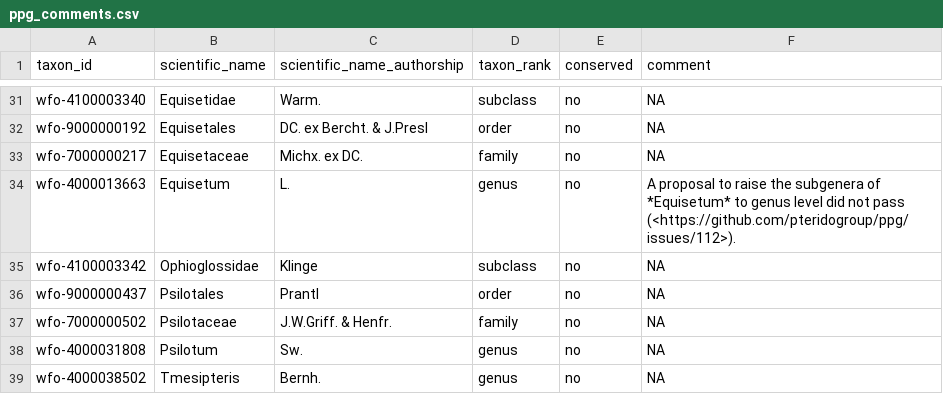
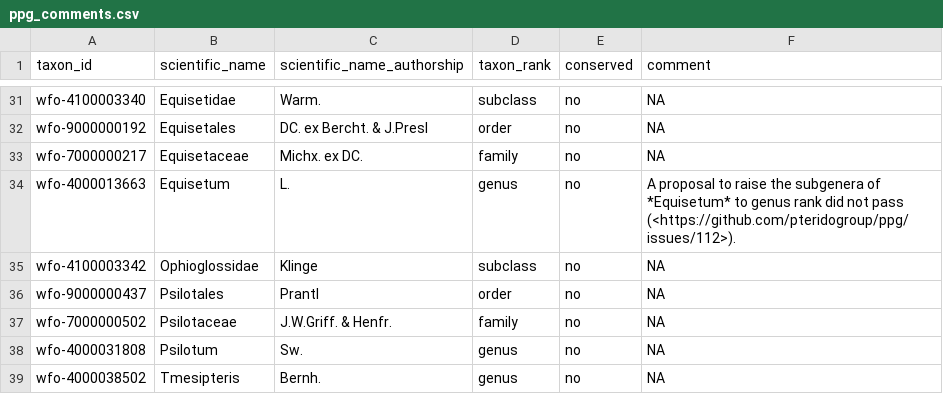
Before and after one commit to pteridogroup/ppg2-ms, a CSV file: data/ppg_comments.csv, drawn as a sheet; only a part is shown, gaps mark what is left out.

```diff
--- a/data/ppg_comments.csv
+++ b/data/ppg_comments.csv
@@ -33,3 +33,3 @@ wfo-9000000192,Equisetales,DC. ex Bercht. & J.Presl,order,no,NA
 wfo-7000000217,Equisetaceae,Michx. ex DC.,family,no,NA
-wfo-4000013663,Equisetum,L.,genus,no,A proposal to raise the subgenera of *Equisetum* to genus level did not pass (<https://github.com/pteridogroup/ppg/issues/112>).
+wfo-4000013663,Equisetum,L.,genus,no,A proposal to raise the subgenera of *Equisetum* to genus rank did not pass (<https://github.com/pteridogroup/ppg/issues/112>).
 wfo-4100003342,Ophioglossidae,Klinge,subclass,no,NA
```
Also changed, not shown: data/ppg2_author_list.csv, 2 other files.
